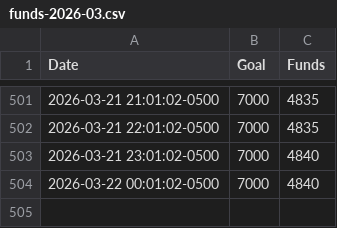
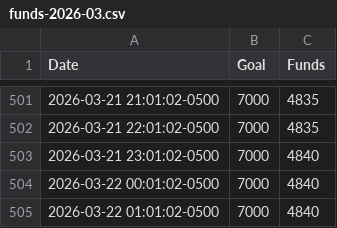
Before and after one commit to anacedragon/pf-funding-data, a CSV file: funds-2026-03.csv, drawn as a sheet; only a part is shown, gaps mark what is left out; the diff names each change by its address in the sheet, - before the commit and + after, or states it on an @@ line.

Commit message:
funds Sun Mar 22 02:01:03 EDT 2026

```diff
--- a/funds-2026-03.csv
+++ b/funds-2026-03.csv
+row 505: 2026-03-22 01:01:02-0500 | 7000 | 4840
```
